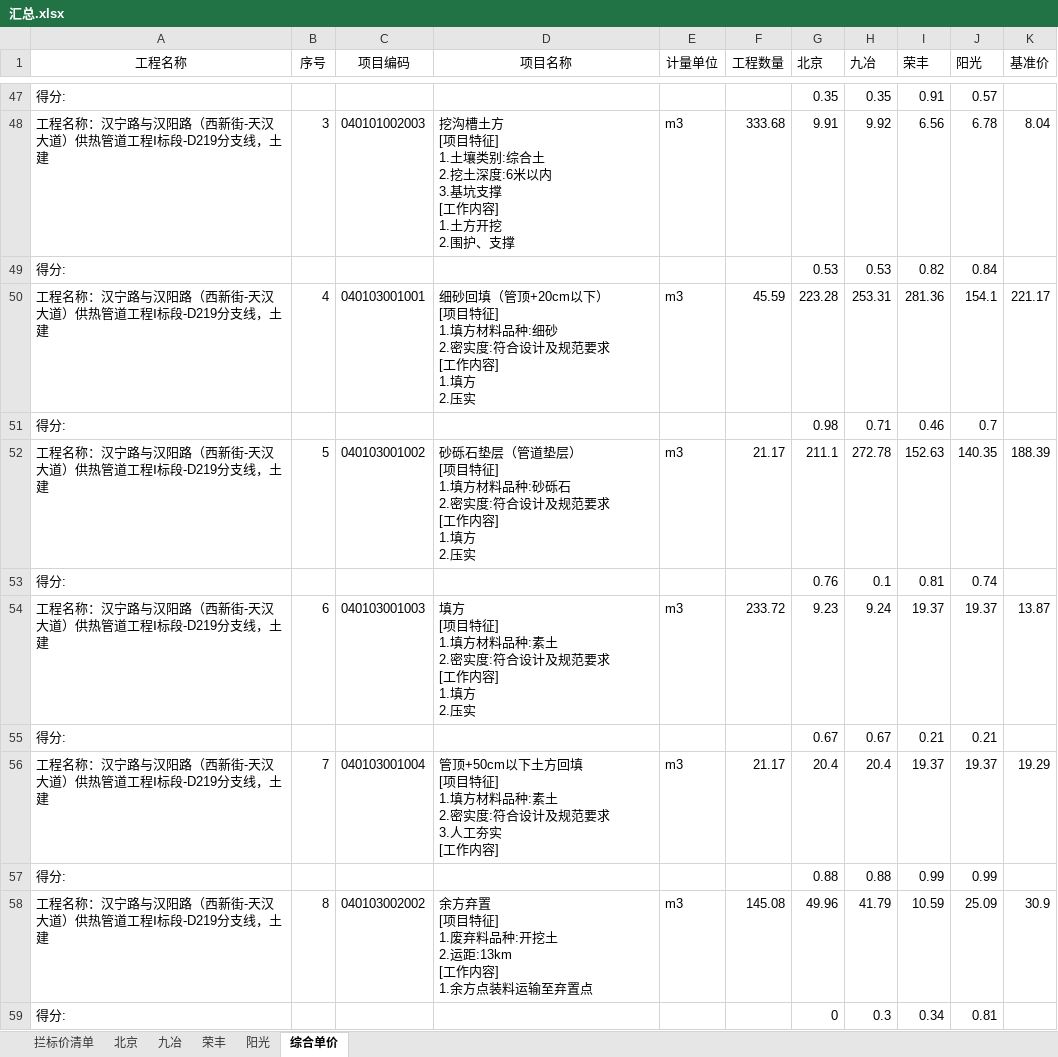
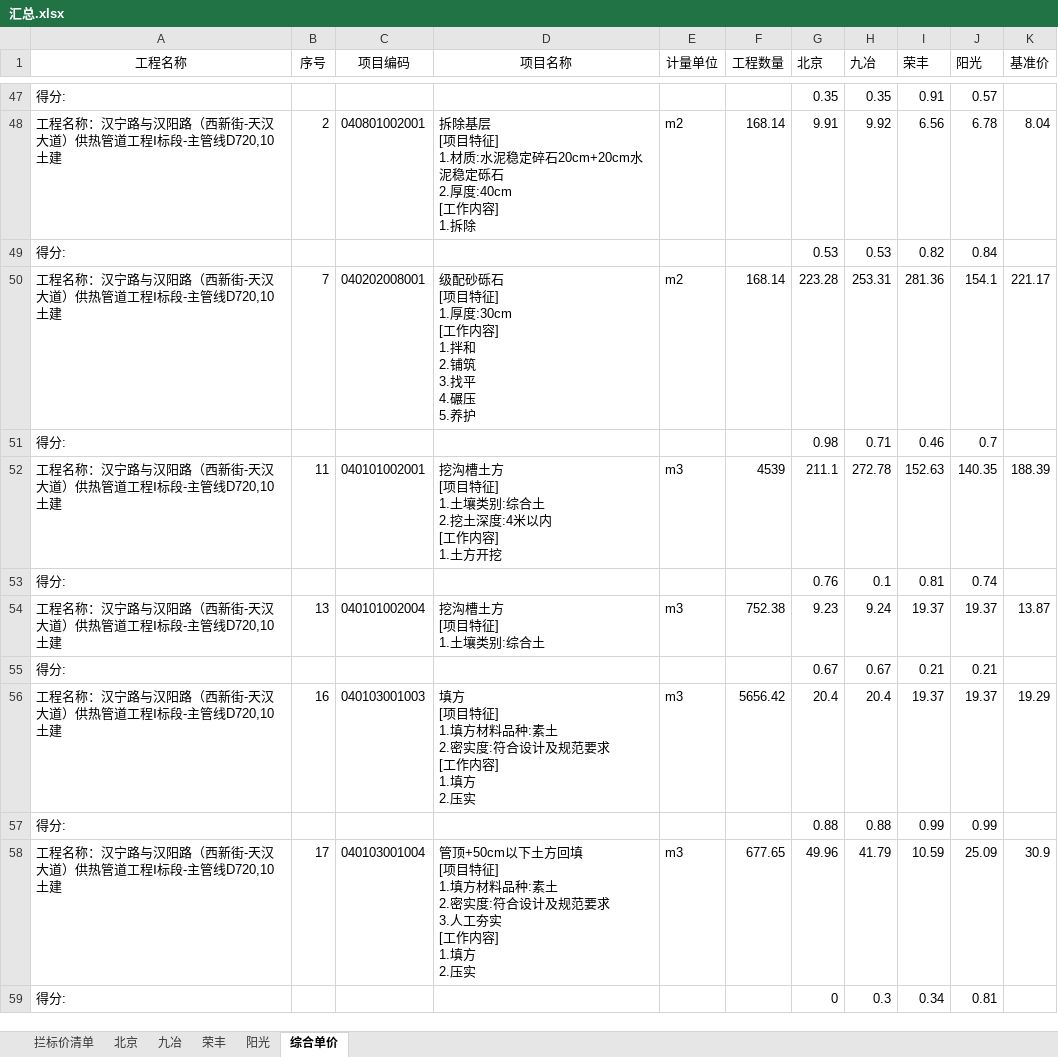
Before and after one commit to yldn/ExcelPick, an Excel workbook: IJrepo/src/汇总.xlsx, sheet 综合单价, drawn as a sheet; only a part is shown, gaps mark what is left out; values as stored, in another font and other column widths than the file's, no borders; ↵ is a line break in a cell; the diff covers the shown part only; the diff names each change by its address in the sheet, - before the commit and + after, or states it on an @@ line.

```diff
--- a/IJrepo/src/汇总.xlsx (sheet 综合单价)
+++ b/IJrepo/src/汇总.xlsx (sheet 综合单价)
-A48 (工程名称): 工程名称：汉宁路与汉阳路（西新街-天汉大道）供热管道工程Ⅰ标段-D219分支线，土建
+A48 (工程名称): 工程名称：汉宁路与汉阳路（西新街-天汉大道）供热管道工程Ⅰ标段-主管线D720,10土建
-B48 (序号): 3
+B48 (序号): 2
-C48 (项目编码): 040101002003
+C48 (项目编码): 040801002001
-D48 (项目名称): 挖沟槽土方 ↵ [项目特征] ↵ 1.土壤类别:综合土 ↵ 2.挖土深度:6米以内 ↵ 3.基坑支撑 ↵ [工作内容] ↵ 1.土方开挖 ↵ 2.围护、支撑
+D48 (项目名称): 拆除基层 ↵ [项目特征] ↵ 1.材质:水泥稳定碎石20cm+20cm水泥稳定砾石 ↵ 2.厚度:40cm ↵ [工作内容] ↵ 1.拆除
-E48 (计量单位): m3
+E48 (计量单位): m2
-F48 (工程数量): 333.68
+F48 (工程数量): 168.14
-A50 (工程名称): 工程名称：汉宁路与汉阳路（西新街-天汉大道）供热管道工程Ⅰ标段-D219分支线，土建
+A50 (工程名称): 工程名称：汉宁路与汉阳路（西新街-天汉大道）供热管道工程Ⅰ标段-主管线D720,10土建
-B50 (序号): 4
+B50 (序号): 7
-C50 (项目编码): 040103001001
+C50 (项目编码): 040202008001
-D50 (项目名称): 细砂回填（管顶+20cm以下） ↵ [项目特征] ↵ 1.填方材料品种:细砂 ↵ 2.密实度:符合设计及规范要求 ↵ [工作内容] ↵ 1.填方 ↵ 2.压实
+D50 (项目名称): 级配砂砾石 ↵ [项目特征] ↵ 1.厚度:30cm ↵ [工作内容] ↵ 1.拌和 ↵ 2.铺筑 ↵ 3.找平 ↵ 4.碾压 ↵ 5.养护
-E50 (计量单位): m3
+E50 (计量单位): m2
-F50 (工程数量): 45.59
+F50 (工程数量): 168.14
-A52 (工程名称): 工程名称：汉宁路与汉阳路（西新街-天汉大道）供热管道工程Ⅰ标段-D219分支线，土建
+A52 (工程名称): 工程名称：汉宁路与汉阳路（西新街-天汉大道）供热管道工程Ⅰ标段-主管线D720,10土建
-B52 (序号): 5
+B52 (序号): 11
-C52 (项目编码): 040103001002
+C52 (项目编码): 040101002001
-D52 (项目名称): 砂砾石垫层（管道垫层） ↵ [项目特征] ↵ 1.填方材料品种:砂砾石 ↵ 2.密实度:符合设计及规范要求 ↵ [工作内容] ↵ 1.填方 ↵ 2.压实
+D52 (项目名称): 挖沟槽土方 ↵ [项目特征] ↵ 1.土壤类别:综合土 ↵ 2.挖土深度:4米以内 ↵ [工作内容] ↵ 1.土方开挖
-F52 (工程数量): 21.17
+F52 (工程数量): 4539
-A54 (工程名称): 工程名称：汉宁路与汉阳路（西新街-天汉大道）供热管道工程Ⅰ标段-D219分支线，土建
+A54 (工程名称): 工程名称：汉宁路与汉阳路（西新街-天汉大道）供热管道工程Ⅰ标段-主管线D720,10土建
-B54 (序号): 6
+B54 (序号): 13
-C54 (项目编码): 040103001003
+C54 (项目编码): 040101002004
-D54 (项目名称): 填方 ↵ [项目特征] ↵ 1.填方材料品种:素土 ↵ 2.密实度:符合设计及规范要求 ↵ [工作内容] ↵ 1.填方 ↵ 2.压实
+D54 (项目名称): 挖沟槽土方 ↵ [项目特征] ↵ 1.土壤类别:综合土
-F54 (工程数量): 233.72
+F54 (工程数量): 752.38
-A56 (工程名称): 工程名称：汉宁路与汉阳路（西新街-天汉大道）供热管道工程Ⅰ标段-D219分支线，土建
+A56 (工程名称): 工程名称：汉宁路与汉阳路（西新街-天汉大道）供热管道工程Ⅰ标段-主管线D720,10土建
-B56 (序号): 7
+B56 (序号): 16
-C56 (项目编码): 040103001004
+C56 (项目编码): 040103001003
-D56 (项目名称): 管顶+50cm以下土方回填 ↵ [项目特征] ↵ 1.填方材料品种:素土 ↵ 2.密实度:符合设计及规范要求 ↵ 3.人工夯实 ↵ [工作内容]
+D56 (项目名称): 填方 ↵ [项目特征] ↵ 1.填方材料品种:素土 ↵ 2.密实度:符合设计及规范要求 ↵ [工作内容] ↵ 1.填方 ↵ 2.压实
-F56 (工程数量): 21.17
+F56 (工程数量): 5656.42
-A58 (工程名称): 工程名称：汉宁路与汉阳路（西新街-天汉大道）供热管道工程Ⅰ标段-D219分支线，土建
+A58 (工程名称): 工程名称：汉宁路与汉阳路（西新街-天汉大道）供热管道工程Ⅰ标段-主管线D720,10土建
-B58 (序号): 8
+B58 (序号): 17
-C58 (项目编码): 040103002002
+C58 (项目编码): 040103001004
-D58 (项目名称): 余方弃置 ↵ [项目特征] ↵ 1.废弃料品种:开挖土 ↵ 2.运距:13km ↵ [工作内容] ↵ 1.余方点装料运输至弃置点
+D58 (项目名称): 管顶+50cm以下土方回填 ↵ [项目特征] ↵ 1.填方材料品种:素土 ↵ 2.密实度:符合设计及规范要求 ↵ 3.人工夯实 ↵ [工作内容] ↵ 1.填方 ↵ 2.压实
-F58 (工程数量): 145.08
+F58 (工程数量): 677.65
```
Also changed, not shown: 126 edited cells elsewhere in this sheet, IJrepo/out/production/IJrepo/汇总.xlsx, 3 other files.
